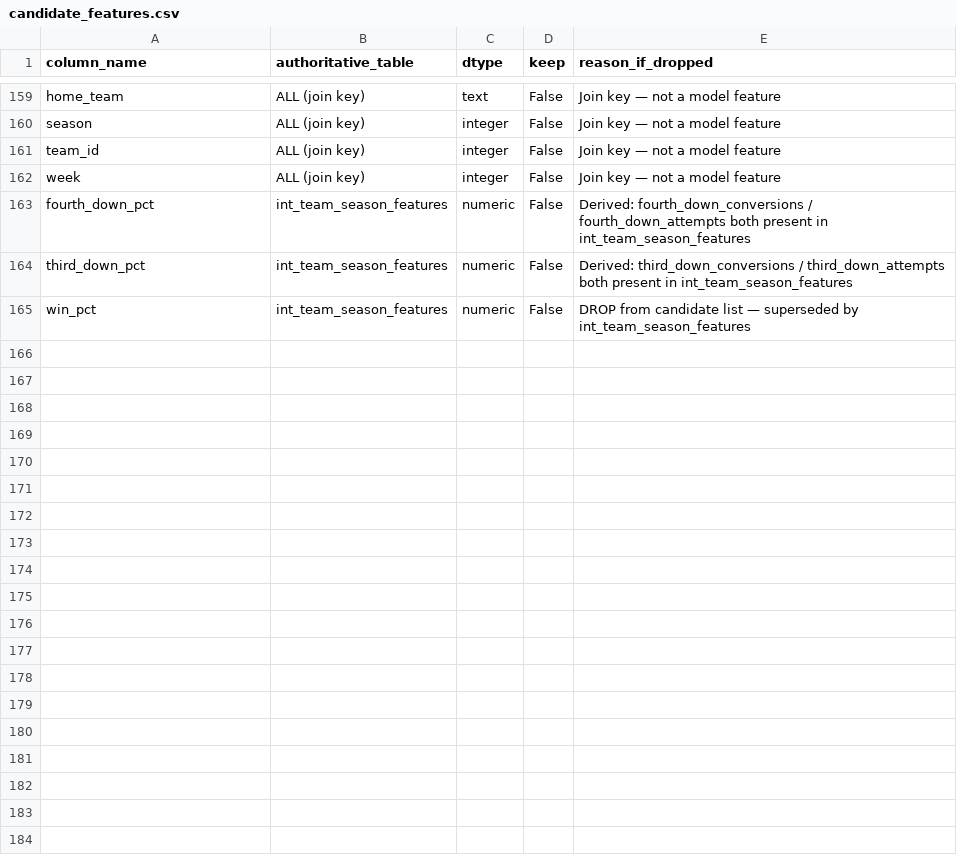
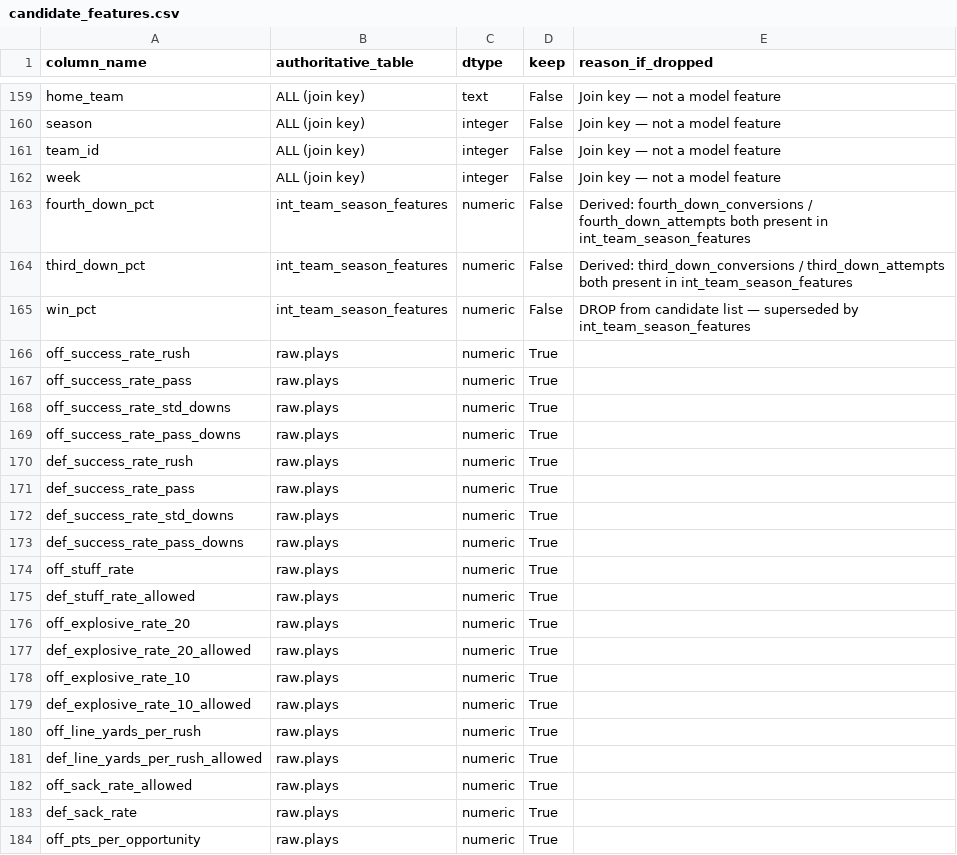
Before and after one commit to kj-1220/cfb-analytics, a CSV file: artifacts/candidate_features.csv, drawn as a sheet; only a part is shown, gaps mark what is left out; the diff covers the shown part only; the diff names each change by its address in the sheet, - before the commit and + after, or states it on an @@ line.

Commit message:
feat: Day 14 complete — verified schema, 31 new play-level candidates added

```diff
--- a/artifacts/candidate_features.csv
+++ b/artifacts/candidate_features.csv
+row 166: off_success_rate_rush | raw.plays | numeric | True
+row 167: off_success_rate_pass | raw.plays | numeric | True
+row 168: off_success_rate_std_downs | raw.plays | numeric | True
+row 169: off_success_rate_pass_downs | raw.plays | numeric | True
+row 170: def_success_rate_rush | raw.plays | numeric | True
+row 171: def_success_rate_pass | raw.plays | numeric | True
+row 172: def_success_rate_std_downs | raw.plays | numeric | True
+row 173: def_success_rate_pass_downs | raw.plays | numeric | True
+row 174: off_stuff_rate | raw.plays | numeric | True
+row 175: def_stuff_rate_allowed | raw.plays | numeric | True
+row 176: off_explosive_rate_20 | raw.plays | numeric | True
+row 177: def_explosive_rate_20_allowed | raw.plays | numeric | True
+row 178: off_explosive_rate_10 | raw.plays | numeric | True
+row 179: def_explosive_rate_10_allowed | raw.plays | numeric | True
+row 180: off_line_yards_per_rush | raw.plays | numeric | True
+row 181: def_line_yards_per_rush_allowed | raw.plays | numeric | True
+row 182: off_sack_rate_allowed | raw.plays | numeric | True
+row 183: def_sack_rate | raw.plays | numeric | True
+row 184: off_pts_per_opportunity | raw.plays | numeric | True
```
Also changed, not shown: 12 added rows elsewhere in this file, 1 other file.
